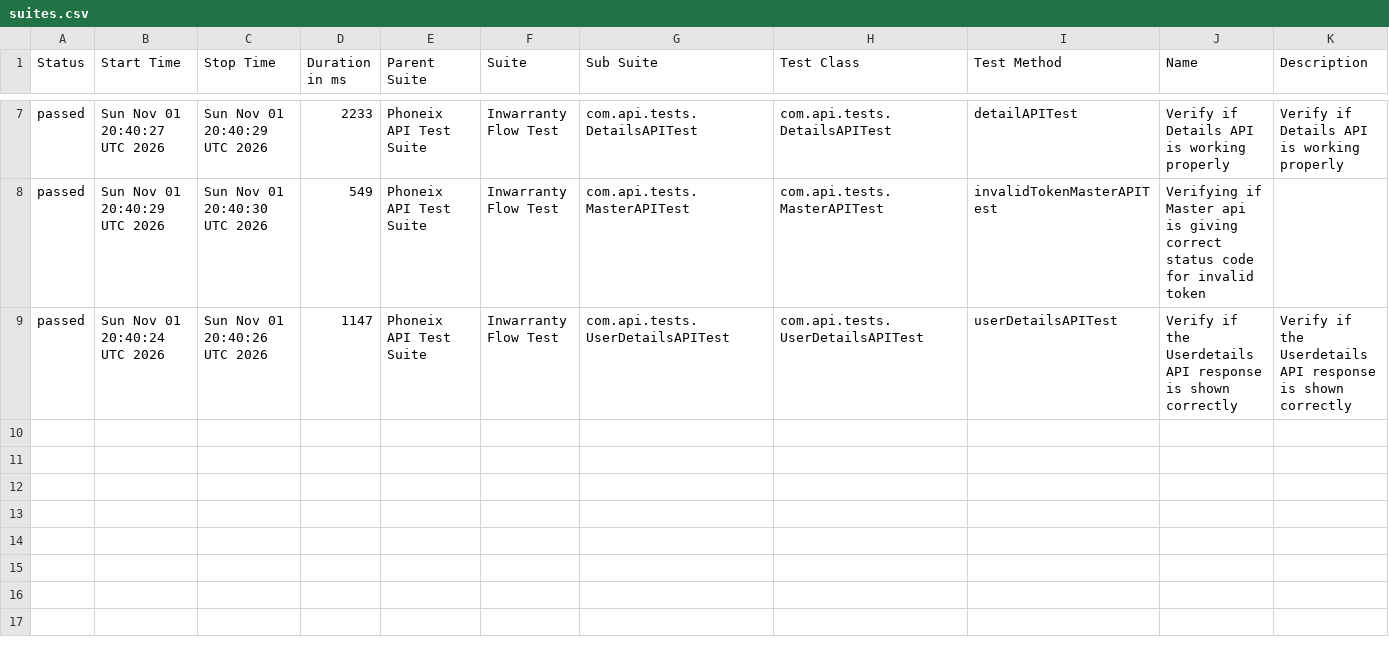
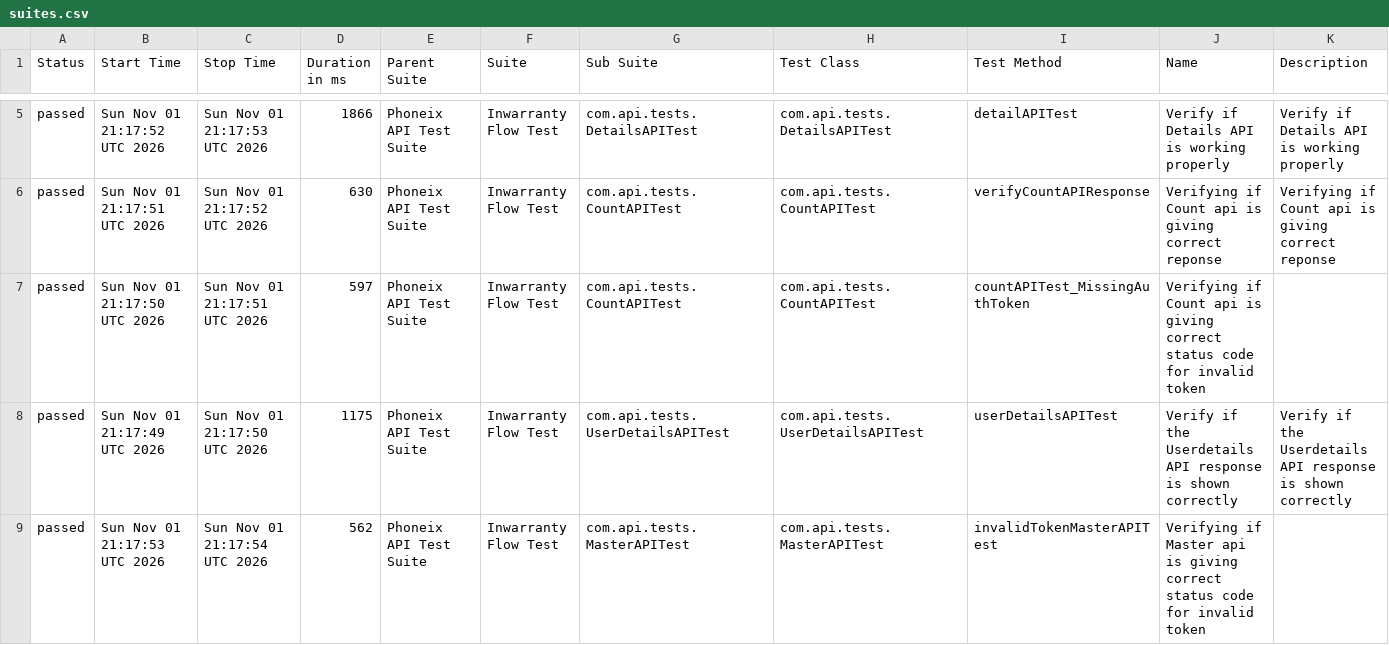
Before and after one commit to syed-sabir75/PhonexTestAutomationFramework, a CSV file: data/suites.csv, drawn as a sheet; only a part is shown, gaps mark what is left out; the diff covers the shown part only.

```diff
--- a/data/suites.csv
+++ b/data/suites.csv
@@ -7,3 +5,5 @@
-"passed","Sun Nov 01 20:40:27 UTC 2026","Sun Nov 01 20:40:29 UTC 2026","2233","Phoneix API Test Suite","Inwarranty Flow Test","com.api.tests.DetailsAPITest","com.api.tests.DetailsAPITest","detailAPITest","Verify if Details API is working properly","Verify if Details API is working properly"
-"passed","Sun Nov 01 20:40:29 UTC 2026","Sun Nov 01 20:40:30 UTC 2026","549","Phoneix API Test Suite","Inwarranty Flow Test","com.api.tests.MasterAPITest","com.api.tests.MasterAPITest","invalidTokenMasterAPITest","Verifying if Master api is giving correct status code for invalid token",""
-"passed","Sun Nov 01 20:40:24 UTC 2026","Sun Nov 01 20:40:26 UTC 2026","1147","Phoneix API Test Suite","Inwarranty Flow Test","com.api.tests.UserDetailsAPITest","com.api.tests.UserDetailsAPITest","userDetailsAPITest","Verify if the Userdetails API response is shown correctly","Verify if the Userdetails API response is shown correctly"
+"passed","Sun Nov 01 21:17:52 UTC 2026","Sun Nov 01 21:17:53 UTC 2026","1866","Phoneix API Test Suite","Inwarranty Flow Test","com.api.tests.DetailsAPITest","com.api.tests.DetailsAPITest","detailAPITest","Verify if Details API is working properly","Verify if Details API is working properly"
+"passed","Sun Nov 01 21:17:51 UTC 2026","Sun Nov 01 21:17:52 UTC 2026","630","Phoneix API Test Suite","Inwarranty Flow Test","com.api.tests.CountAPITest","com.api.tests.CountAPITest","verifyCountAPIResponse","Verifying if Count api is giving correct reponse","Verifying if Count api is giving correct reponse"
+"passed","Sun Nov 01 21:17:50 UTC 2026","Sun Nov 01 21:17:51 UTC 2026","597","Phoneix API Test Suite","Inwarranty Flow Test","com.api.tests.CountAPITest","com.api.tests.CountAPITest","countAPITest_MissingAuthToken","Verifying if Count api is giving correct status code for invalid token",""
+"passed","Sun Nov 01 21:17:49 UTC 2026","Sun Nov 01 21:17:50 UTC 2026","1175","Phoneix API Test Suite","Inwarranty Flow Test","com.api.tests.UserDetailsAPITest","com.api.tests.UserDetailsAPITest","userDetailsAPITest","Verify if the Userdetails API response is shown correctly","Verify if the Userdetails API response is shown correctly"
+"passed","Sun Nov 01 21:17:53 UTC 2026","Sun Nov 01 21:17:54 UTC 2026","562","Phoneix API Test Suite","Inwarranty Flow Test","com.api.tests.MasterAPITest","com.api.tests.MasterAPITest","invalidTokenMasterAPITest","Verifying if Master api is giving correct status code for invalid token",""
```
Also changed, not shown: 2 removed rows and 14 edited cells elsewhere in this file, data/behaviors.csv, 50 other files.
